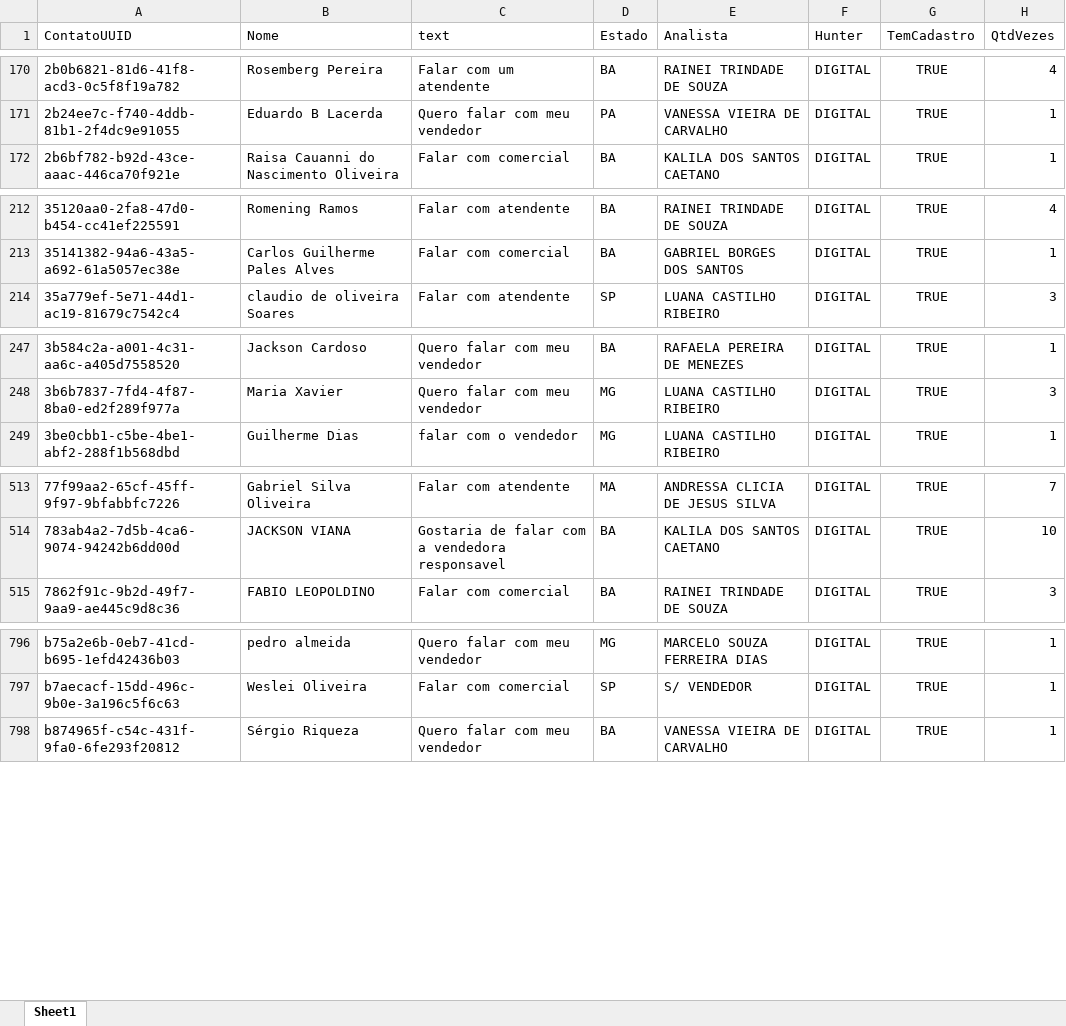
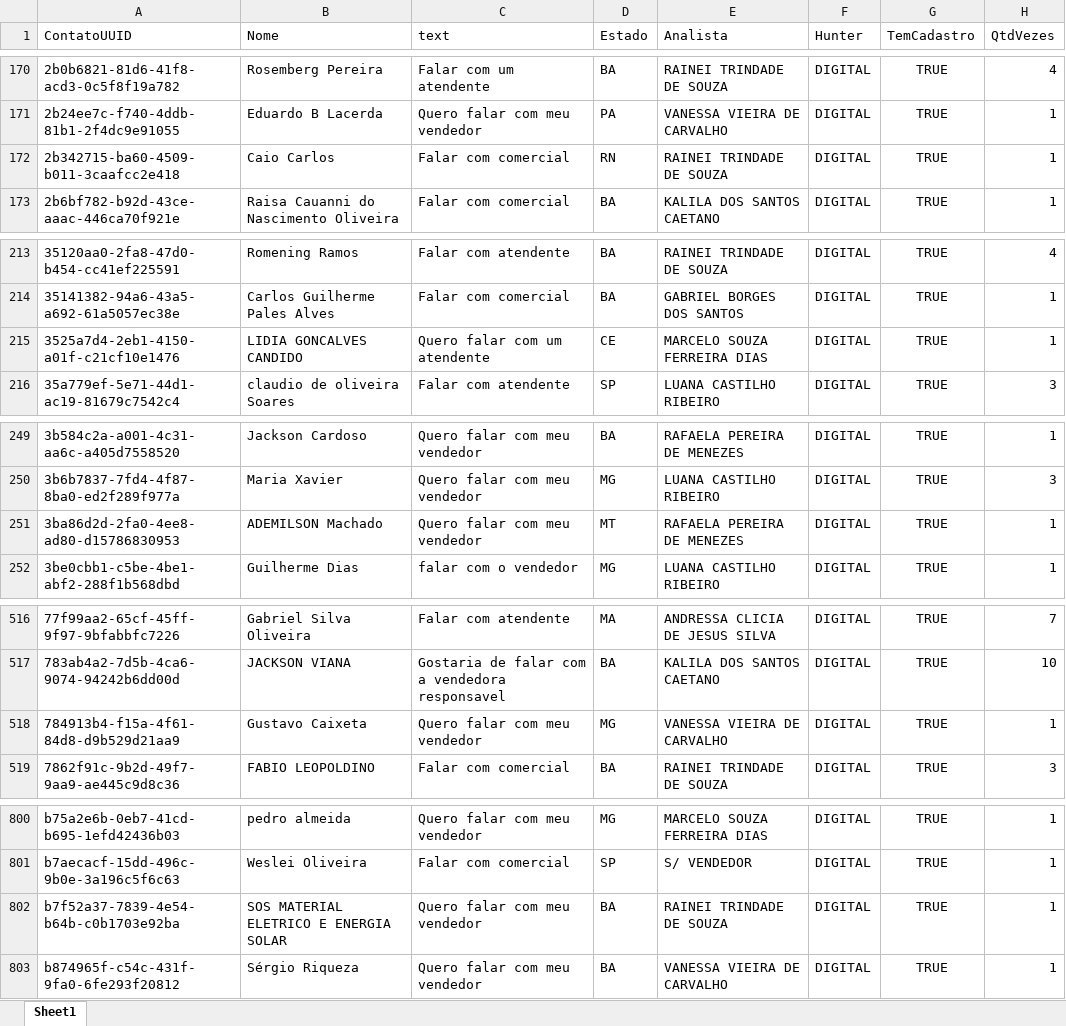
Before and after one commit to Marketing-Amara/weni-relatorio, an Excel workbook: output/relatorio.xlsx, sheet Sheet1, drawn as a sheet; only a part is shown, gaps mark what is left out; values as stored, in another font and other column widths than the file's, no borders; the diff covers the shown part only; the diff names each change by its address in the sheet, - before the commit and + after, or states it on an @@ line.

```diff
--- a/output/relatorio.xlsx (sheet Sheet1)
+++ b/output/relatorio.xlsx (sheet Sheet1)
+row 172: 2b342715-ba60-4509-b011-3caafcc2e418 | Caio Carlos | Falar com comercial | RN | RAINEI TRINDADE DE SOUZA | DIGITAL | TRUE | 1
+row 215: 3525a7d4-2eb1-4150-a01f-c21cf10e1476 | LIDIA GONCALVES CANDIDO | Quero falar com um atendente | CE | MARCELO SOUZA FERREIRA DIAS | DIGITAL | TRUE | 1
+row 251: 3ba86d2d-2fa0-4ee8-ad80-d15786830953 | ADEMILSON Machado | Quero falar com meu vendedor | MT | RAFAELA PEREIRA DE MENEZES | DIGITAL | TRUE | 1
+row 518: 784913b4-f15a-4f61-84d8-d9b529d21aa9 | Gustavo Caixeta | Quero falar com meu vendedor | MG | VANESSA VIEIRA DE CARVALHO | DIGITAL | TRUE | 1
+row 802: b7f52a37-7839-4e54-b64b-c0b1703e92ba | SOS MATERIAL ELETRICO E ENERGIA SOLAR | Quero falar com meu vendedor | BA | RAINEI TRINDADE DE SOUZA | DIGITAL | TRUE | 1
```
Also changed, not shown: 1 added row and 10 edited cells elsewhere in this sheet.
